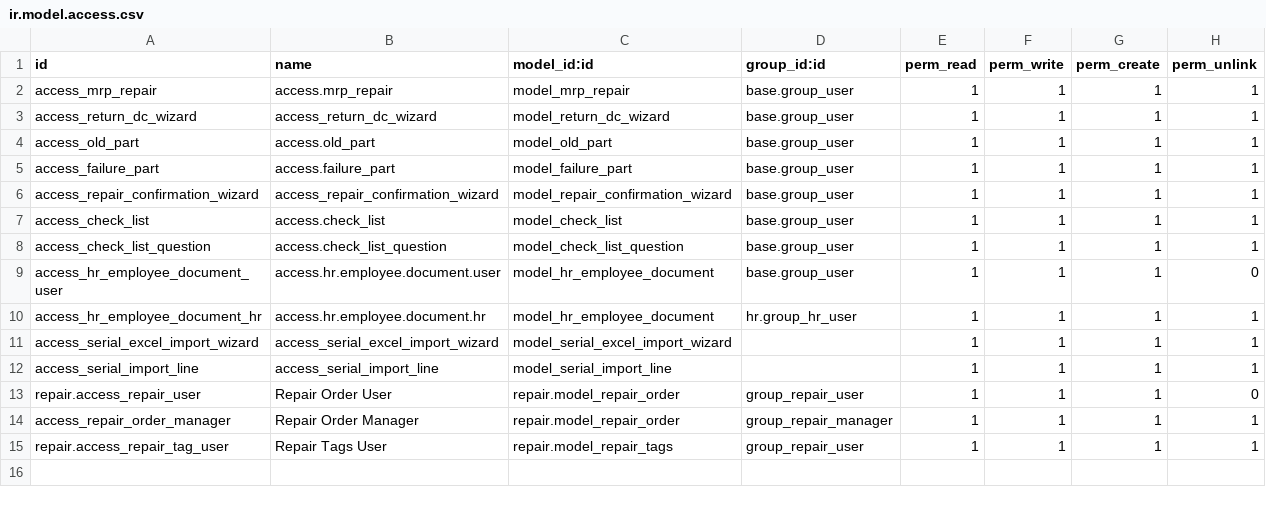
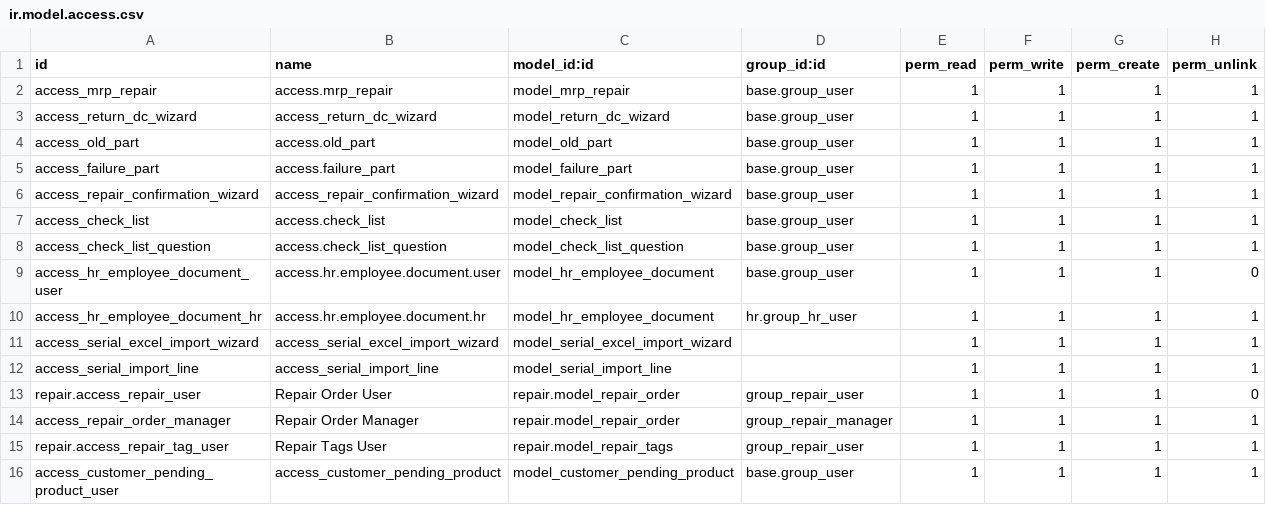
Before and after one commit to liftuplabs/odoo-enterprise, a CSV file: repair_history/security/ir.model.access.csv, drawn as a sheet; the diff names each change by its address in the sheet, - before the commit and + after, or states it on an @@ line.

Commit message:
[UPDATE]-Customer PO comparision mechanism

```diff
--- a/repair_history/security/ir.model.access.csv
+++ b/repair_history/security/ir.model.access.csv
+row 16: access_customer_pending_product_user | access_customer_pending_product | model_customer_pending_product | base.group_user | 1 | 1 | 1 | 1
```
Also changed, not shown: 9 other files.
